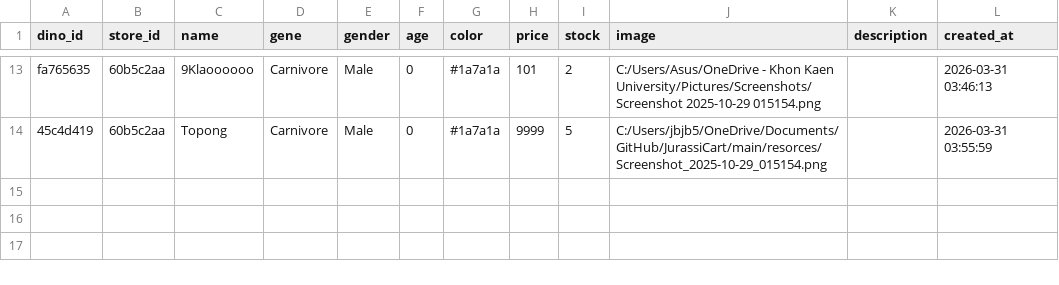
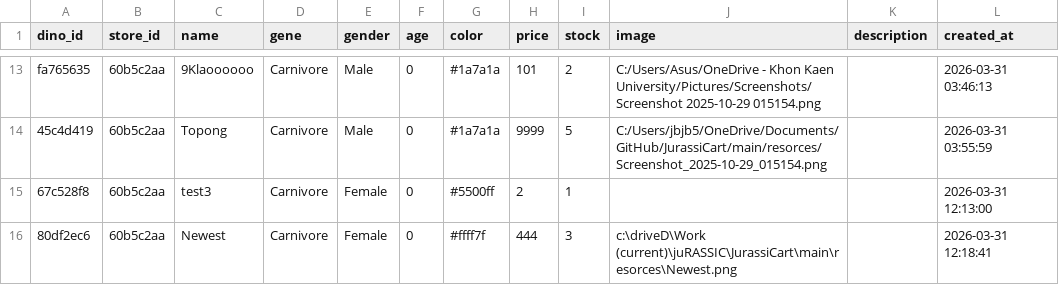
Before and after one commit to 488-4-Natdanai/JurassiCart, a CSV file: main/data/dinosaurs.csv, drawn as a sheet; only a part is shown, gaps mark what is left out; the diff names each change by its address in the sheet, - before the commit and + after, or states it on an @@ line.

```diff
--- a/main/data/dinosaurs.csv
+++ b/main/data/dinosaurs.csv
+row 15: 67c528f8 | 60b5c2aa | test3 | Carnivore | Female | 0 | #5500ff | 2 | 1 |  |  | 2026-03-31 12:13:00
+row 16: 80df2ec6 | 60b5c2aa | Newest | Carnivore | Female | 0 | #ffff7f | 444 | 3 | c:\driveD\Work (current)\juRASSIC\JurassiCart\main\resorces\Newest.png |  | 2026-03-31 12:18:41
```
Also changed, not shown: main/data/cart.csv, 28 other files.
